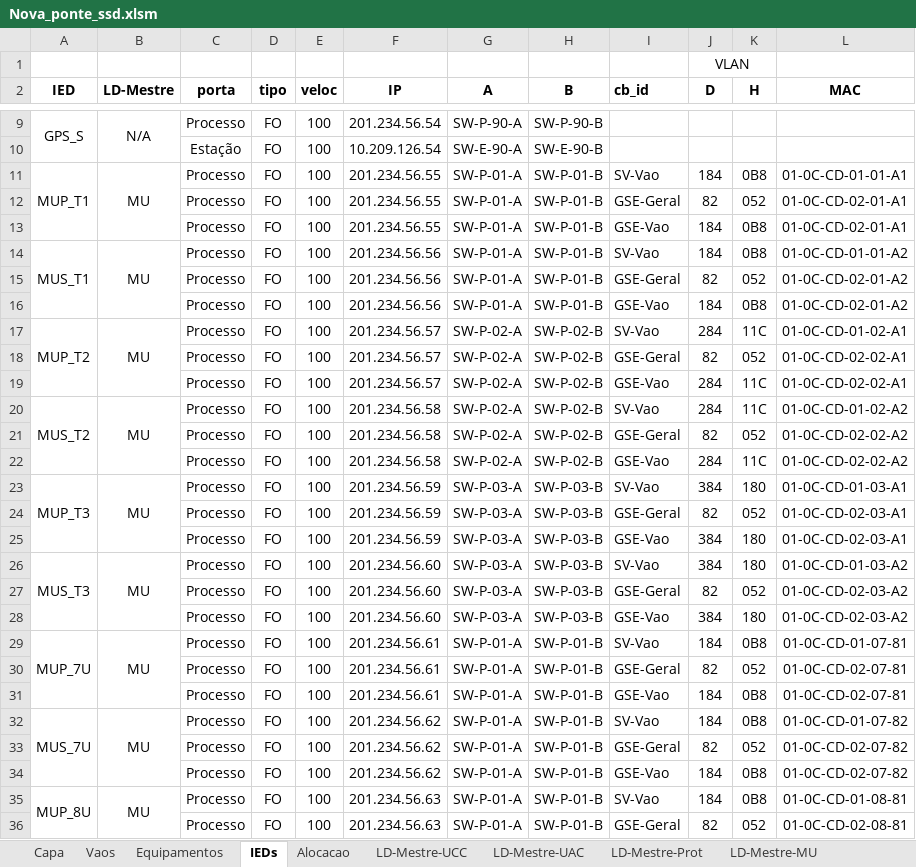
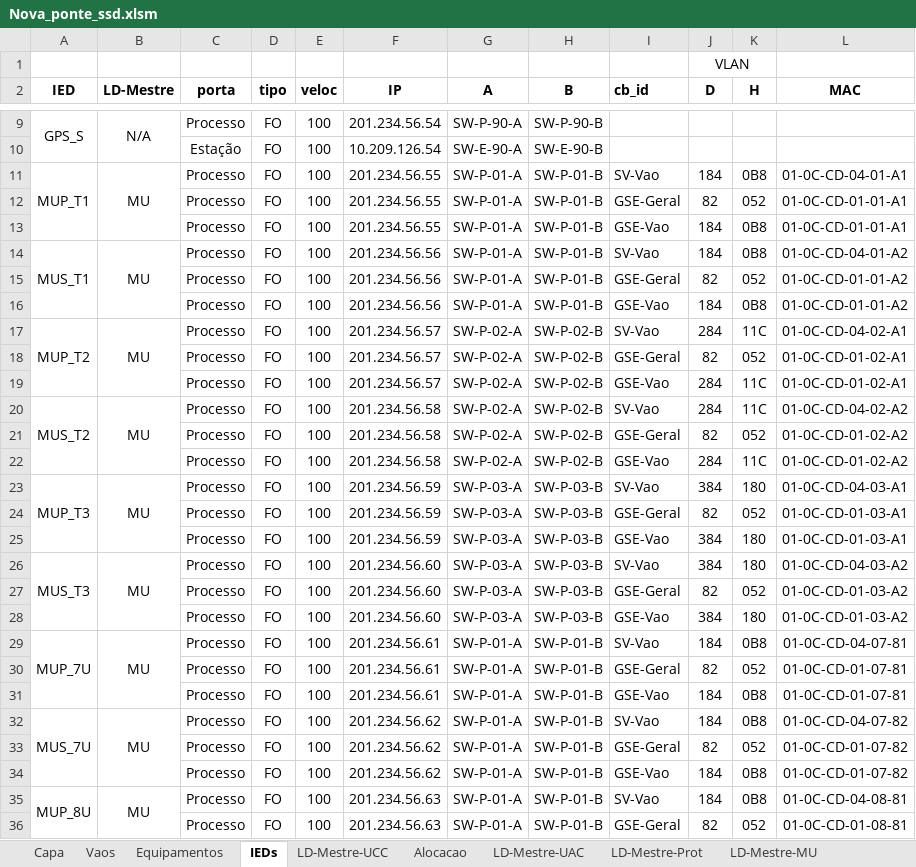
Before and after one commit to zecruel/sand_box, an Excel workbook: ssd/Nova_ponte_ssd.xlsm, sheet IEDs, drawn as a sheet; only a part is shown, gaps mark what is left out; values as stored, in another font and other column widths than the file's, no borders; conditional formats not drawn; the diff covers the shown part only; the diff names each change by its address in the sheet, - before the commit and + after, or states it on an @@ line.

```diff
--- a/ssd/Nova_ponte_ssd.xlsm (sheet IEDs)
+++ b/ssd/Nova_ponte_ssd.xlsm (sheet IEDs)
@@ sheet tab order changed: Capa | Vaos | Equipamentos | IEDs | LD-Mestre-UCC | Alocacao | LD-Mestre-UAC | LD-Mestre-Prot | LD-Mestre-MU @@
-L11 (MAC): 01-0C-CD-01-01-A1
+L11 (MAC): 01-0C-CD-04-01-A1
-L12:L13 (MAC): 01-0C-CD-02-01-A1
+L12:L13 (MAC): 01-0C-CD-01-01-A1
-L14 (MAC): 01-0C-CD-01-01-A2
+L14 (MAC): 01-0C-CD-04-01-A2
-L15:L16 (MAC): 01-0C-CD-02-01-A2
+L15:L16 (MAC): 01-0C-CD-01-01-A2
-L17 (MAC): 01-0C-CD-01-02-A1
+L17 (MAC): 01-0C-CD-04-02-A1
-L18:L19 (MAC): 01-0C-CD-02-02-A1
+L18:L19 (MAC): 01-0C-CD-01-02-A1
-L20 (MAC): 01-0C-CD-01-02-A2
+L20 (MAC): 01-0C-CD-04-02-A2
-L21:L22 (MAC): 01-0C-CD-02-02-A2
+L21:L22 (MAC): 01-0C-CD-01-02-A2
-L23 (MAC): 01-0C-CD-01-03-A1
+L23 (MAC): 01-0C-CD-04-03-A1
-L24:L25 (MAC): 01-0C-CD-02-03-A1
+L24:L25 (MAC): 01-0C-CD-01-03-A1
-L26 (MAC): 01-0C-CD-01-03-A2
+L26 (MAC): 01-0C-CD-04-03-A2
-L27:L28 (MAC): 01-0C-CD-02-03-A2
+L27:L28 (MAC): 01-0C-CD-01-03-A2
-L29 (MAC): 01-0C-CD-01-07-81
+L29 (MAC): 01-0C-CD-04-07-81
-L30:L31 (MAC): 01-0C-CD-02-07-81
+L30:L31 (MAC): 01-0C-CD-01-07-81
-L32 (MAC): 01-0C-CD-01-07-82
+L32 (MAC): 01-0C-CD-04-07-82
-L33:L34 (MAC): 01-0C-CD-02-07-82
+L33:L34 (MAC): 01-0C-CD-01-07-82
-L35 (MAC): 01-0C-CD-01-08-81
+L35 (MAC): 01-0C-CD-04-08-81
-L36 (MAC): 01-0C-CD-02-08-81
+L36 (MAC): 01-0C-CD-01-08-81
```
Also changed, not shown: 104 edited cells elsewhere in this sheet, sheet Capa, 1 other file.
